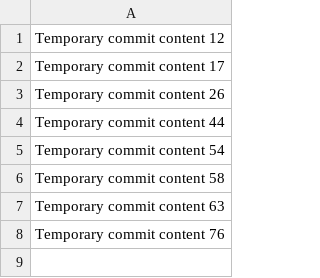
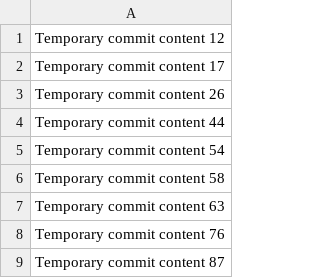
Before and after one commit to mparconleak/BookBazaar, a CSV file: data.csv, drawn as a sheet.

```diff
--- a/data.csv
+++ b/data.csv
@@ -8 +8,2 @@ Temporary commit content 63
 Temporary commit content 76
+Temporary commit content 87
```
